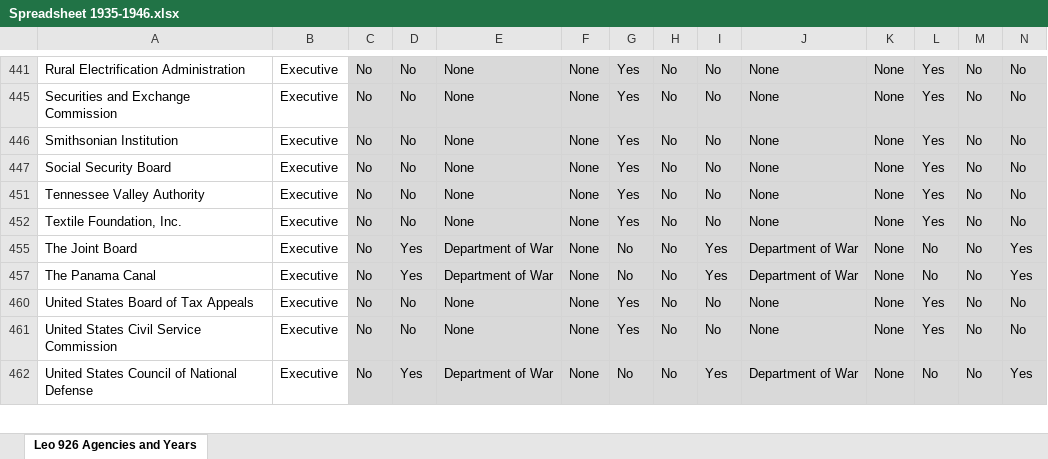
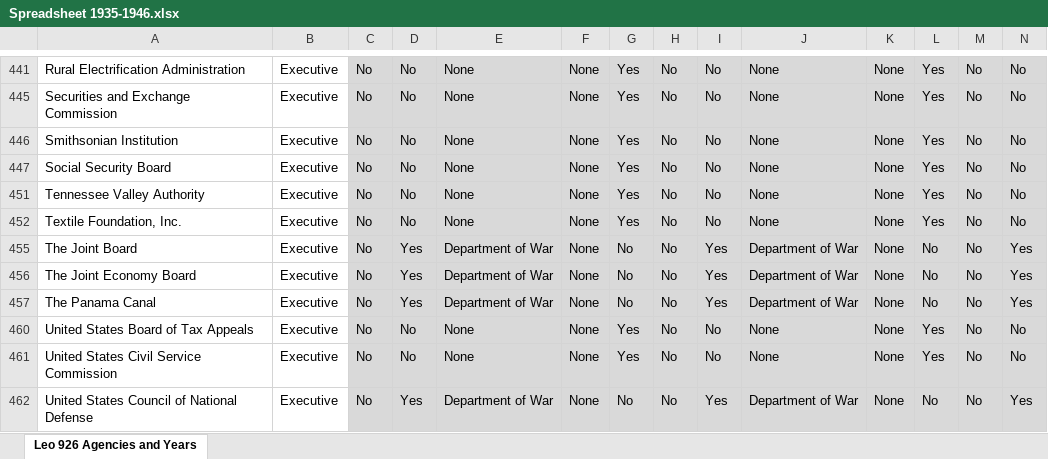
Before and after one commit to pbm5dc5ymw-code/GovThingyV2, an Excel workbook: data/Spreadsheet 1935-1946.xlsx, sheet Leo 926 Agencies and Years, drawn as a sheet; only a part is shown, gaps mark what is left out; values as stored, in another font and other column widths than the file's, no borders; rows hold the shown columns only; the diff names each change by its address in the sheet, - before the commit and + after, or states it on an @@ line.

```diff
--- a/data/Spreadsheet 1935-1946.xlsx (sheet Leo 926 Agencies and Years)
+++ b/data/Spreadsheet 1935-1946.xlsx (sheet Leo 926 Agencies and Years)
+row 456: The Joint Economy Board | Executive | No | Yes | Department of War | None | No | No | Yes | Department of War | None | No | No | Yes
```
Also changed, not shown: 3 other files.
